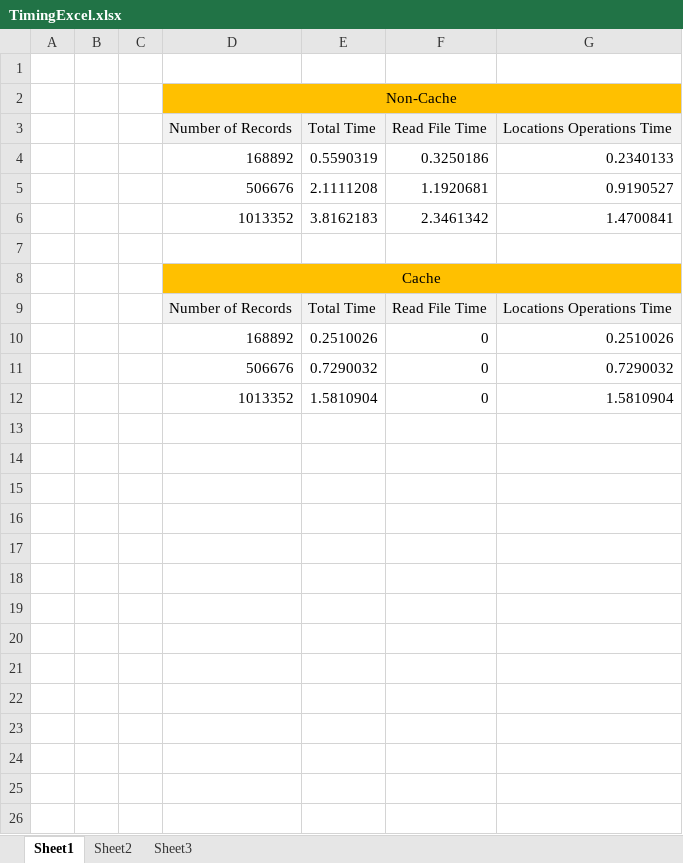
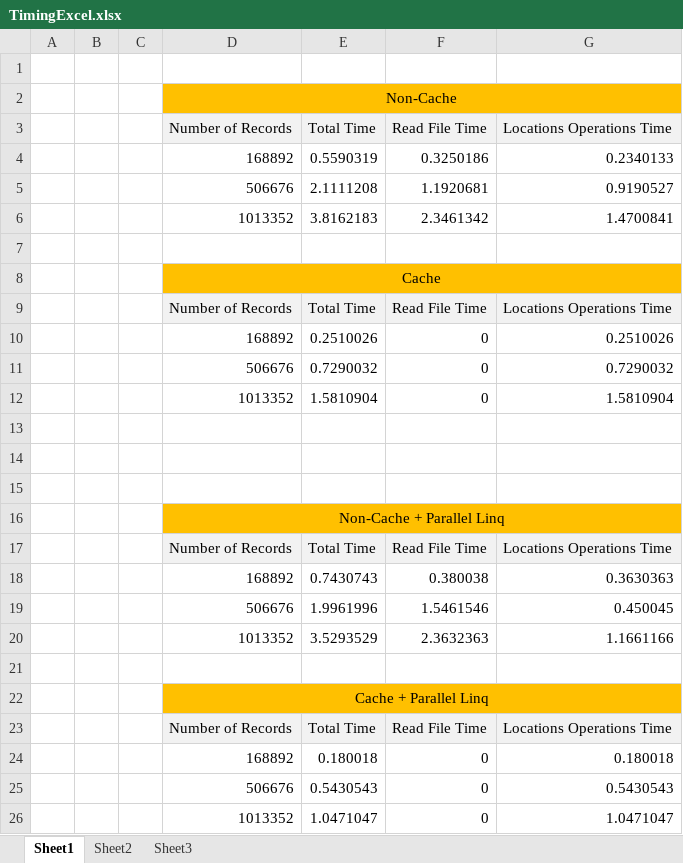
Before and after one commit to fran9rodriguez/GeoLocalizationService, an Excel workbook: TimingExcel.xlsx, sheet Sheet1, drawn as a sheet; values as stored, in another font and other column widths than the file's, no borders; the diff names each change by its address in the sheet, - before the commit and + after, or states it on an @@ line.

Commit message:
Parallel Linq Optimization

```diff
--- a/TimingExcel.xlsx (sheet Sheet1)
+++ b/TimingExcel.xlsx (sheet Sheet1)
+row 13: (empty)
+row 14: (empty)
+row 15: (empty)
+row 16:  |  |  | Non-Cache + Parallel Linq
+row 17:  |  |  | Number of Records | Total Time | Read File Time | Locations Operations Time
+row 18:  |  |  | 168892 | 0.7430743 | 0.380038 | 0.3630363
+row 19:  |  |  | 506676 | 1.9961996 | 1.5461546 | 0.450045
+row 20:  |  |  | 1013352 | 3.5293529 | 2.3632363 | 1.1661166
+row 21: (empty)
+row 22:  |  |  | Cache + Parallel Linq
+row 23:  |  |  | Number of Records | Total Time | Read File Time | Locations Operations Time
+row 24:  |  |  | 168892 | 0.180018 | 0 | 0.180018
+row 25:  |  |  | 506676 | 0.5430543 | 0 | 0.5430543
+row 26:  |  |  | 1013352 | 1.0471047 | 0 | 1.0471047
```
Also changed, not shown: 4 other files.
